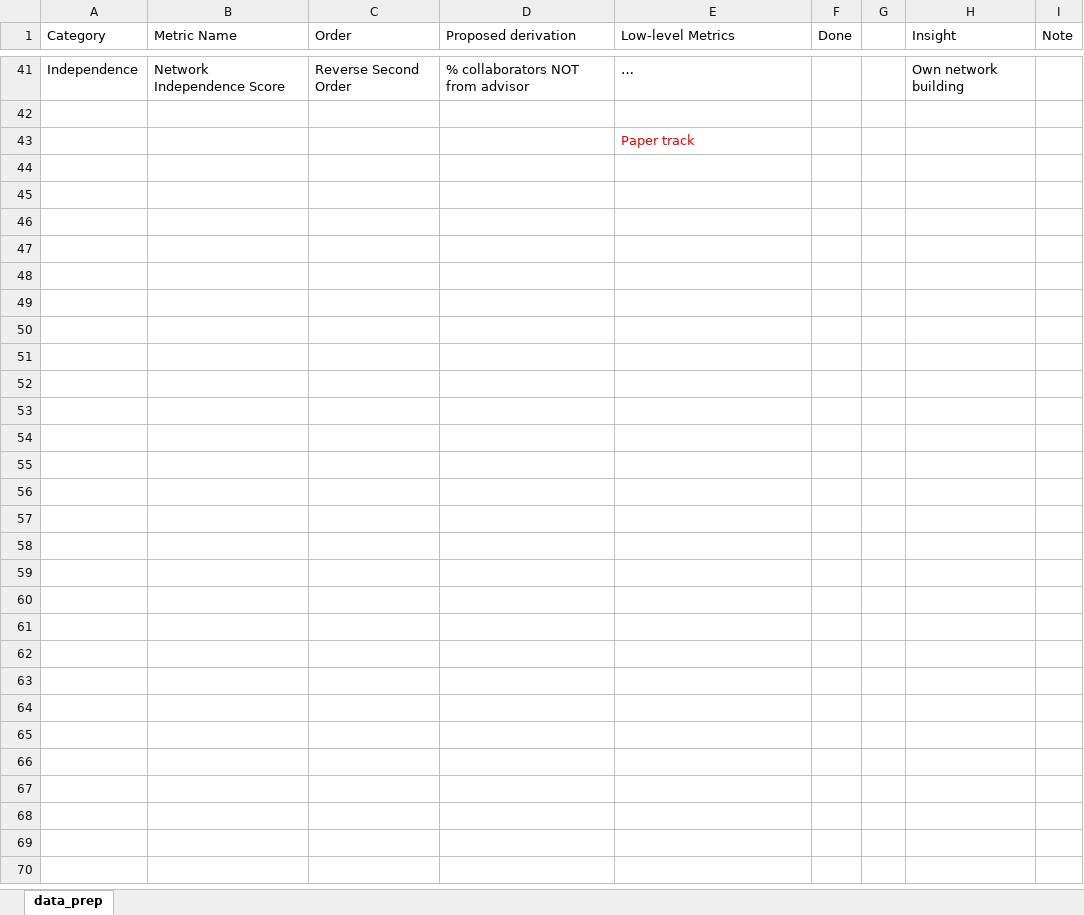
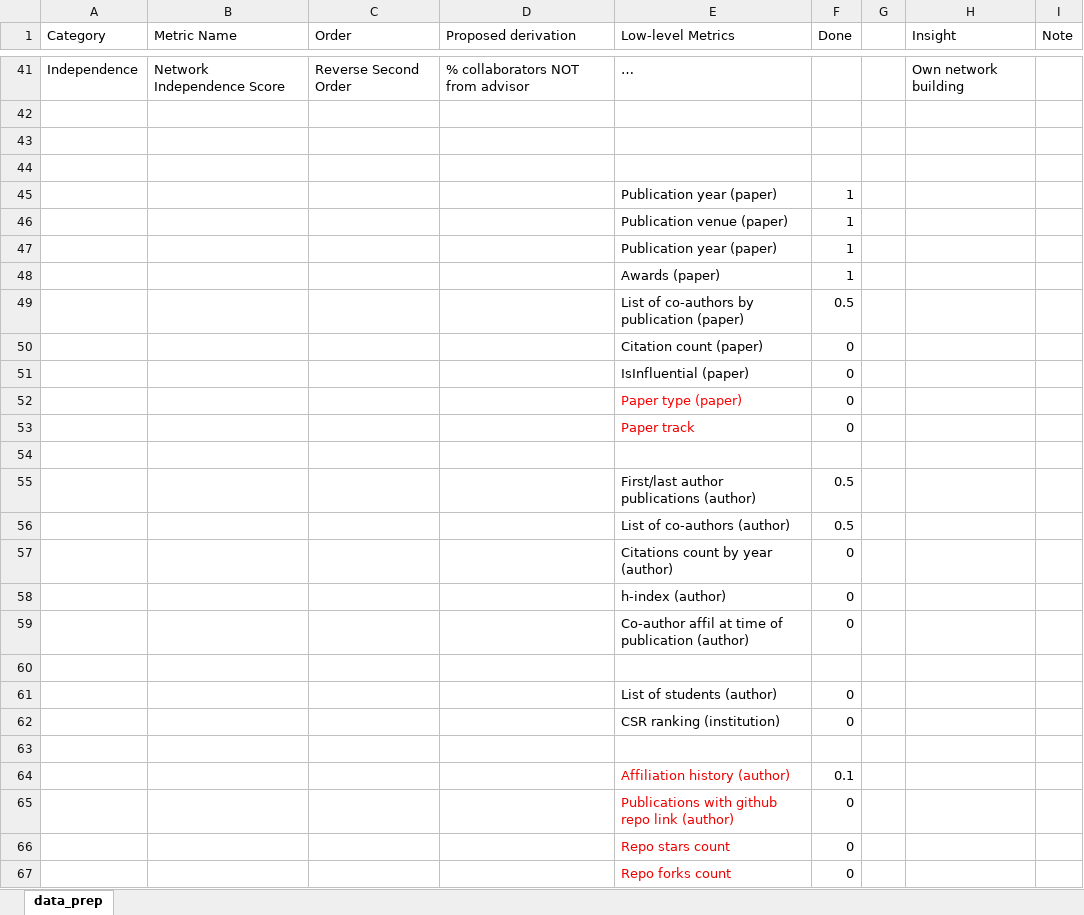
Before and after one commit to Chenbot001/ATIP, an Excel workbook: data/data_prep.xlsx, sheet data_prep, drawn as a sheet; only a part is shown, gaps mark what is left out; values as stored, in another font and other column widths than the file's, no borders; the diff names each change by its address in the sheet, - before the commit and + after, or states it on an @@ line.

```diff
--- a/data/data_prep.xlsx (sheet data_prep)
+++ b/data/data_prep.xlsx (sheet data_prep)
-E43 (Low-level Metrics): Paper track
+E43 (Low-level Metrics): (empty)
+row 44: (empty)
+row 45:  |  |  |  | Publication year (paper) | 1
+row 46:  |  |  |  | Publication venue (paper) | 1
+row 47:  |  |  |  | Publication year (paper) | 1
+row 48:  |  |  |  | Awards (paper) | 1
+row 49:  |  |  |  | List of co-authors by publication (paper) | 0.5
+row 50:  |  |  |  | Citation count (paper) | 0
+row 51:  |  |  |  | IsInfluential (paper) | 0
+row 52:  |  |  |  | Paper type (paper) | 0
+row 53:  |  |  |  | Paper track | 0
+row 54: (empty)
+row 55:  |  |  |  | First/last author publications (author) | 0.5
+row 56:  |  |  |  | List of co-authors (author) | 0.5
+row 57:  |  |  |  | Citations count by year (author) | 0
+row 58:  |  |  |  | h-index (author) | 0
+row 59:  |  |  |  | Co-author affil at time of publication (author) | 0
+row 60: (empty)
+row 61:  |  |  |  | List of students (author) | 0
+row 62:  |  |  |  | CSR ranking (institution) | 0
+row 63: (empty)
+row 64:  |  |  |  | Affiliation history (author) | 0.1
+row 65:  |  |  |  | Publications with github repo link (author) | 0
+row 66:  |  |  |  | Repo stars count | 0
+row 67:  |  |  |  | Repo forks count | 0
```
Also changed, not shown: 3 other files.
